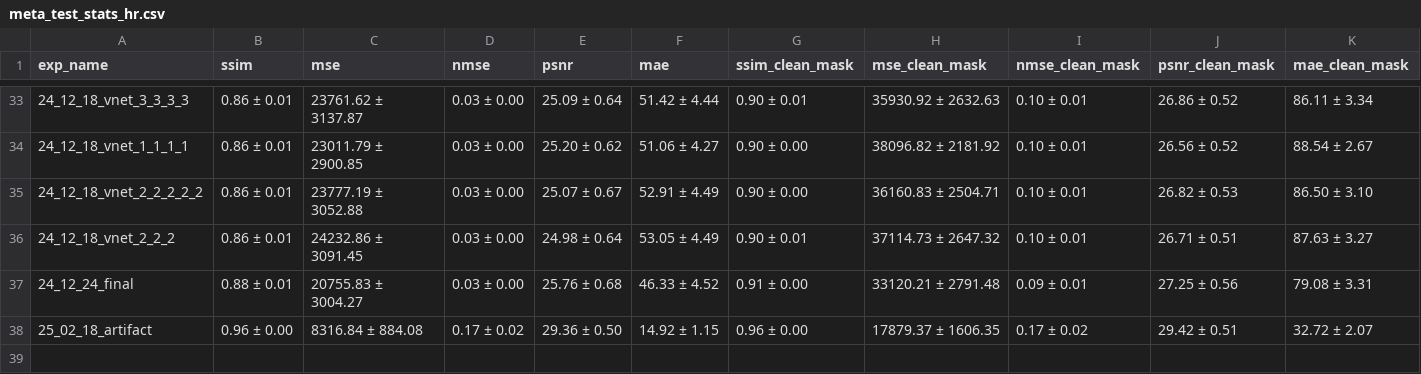
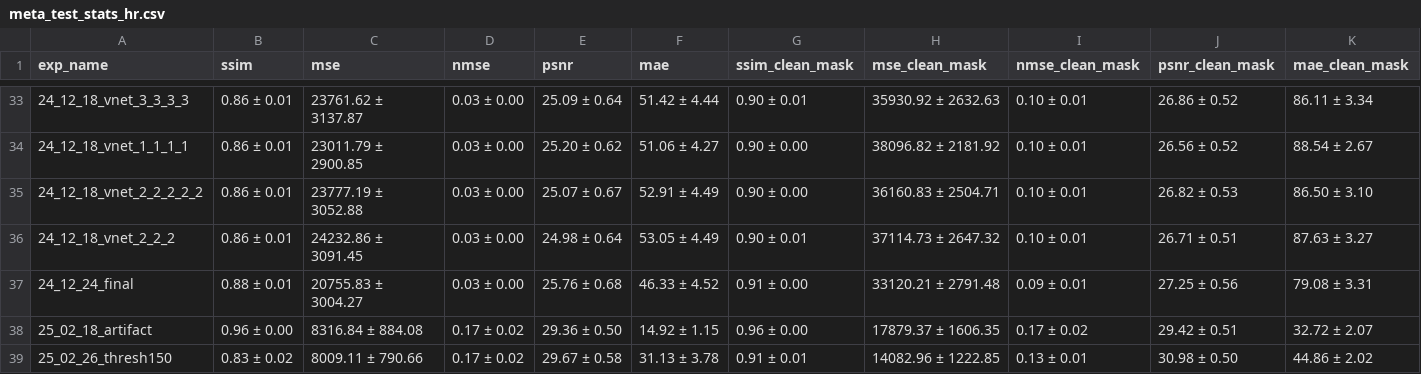
Before and after one commit to taenayat/mri_to_ct, a CSV file: mri_to_ct/meta_test_stats_hr.csv, drawn as a sheet; only a part is shown, gaps mark what is left out.

```diff
--- a/mri_to_ct/meta_test_stats_hr.csv
+++ b/mri_to_ct/meta_test_stats_hr.csv
@@ -38 +38,2 @@ exp_name,ssim,mse,nmse,psnr,mae,ssim_clean_mask,mse_clean_mask,nmse_clean_mask,p
 25_02_18_artifact,0.96 ± 0.00,8316.84 ± 884.08,0.17 ± 0.02,29.36 ± 0.50,14.92 ± 1.15,0.96 ± 0.00,17879.37 ± 1606.35,0.17 ± 0.02,29.42 ± 0.51,32.72 ± 2.07
+25_02_26_thresh150,0.83 ± 0.02,8009.11 ± 790.66,0.17 ± 0.02,29.67 ± 0.58,31.13 ± 3.78,0.91 ± 0.01,14082.96 ± 1222.85,0.13 ± 0.01,30.98 ± 0.50,44.86 ± 2.02
```
Also changed, not shown: mri_to_ct/meta_test_stats.csv, 8 other files.
